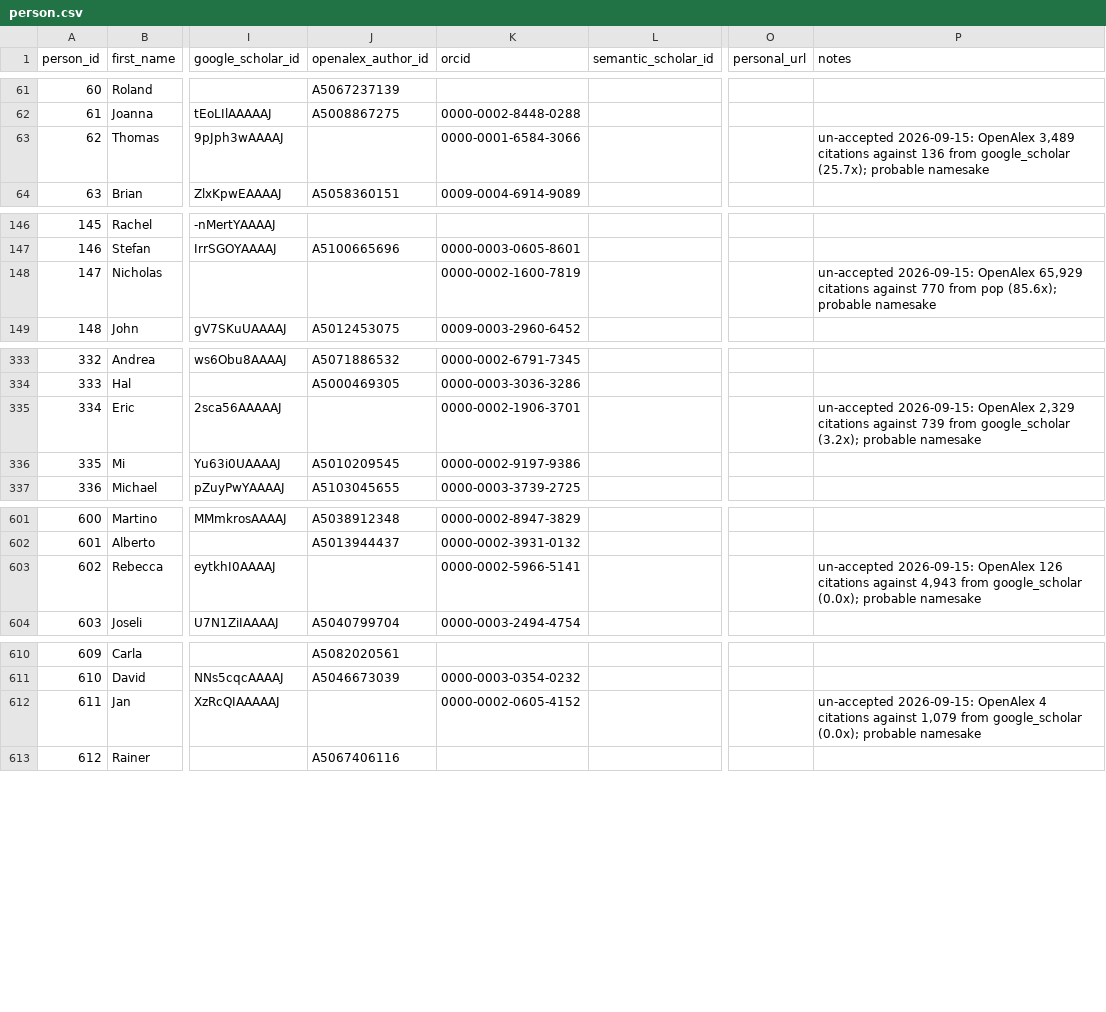
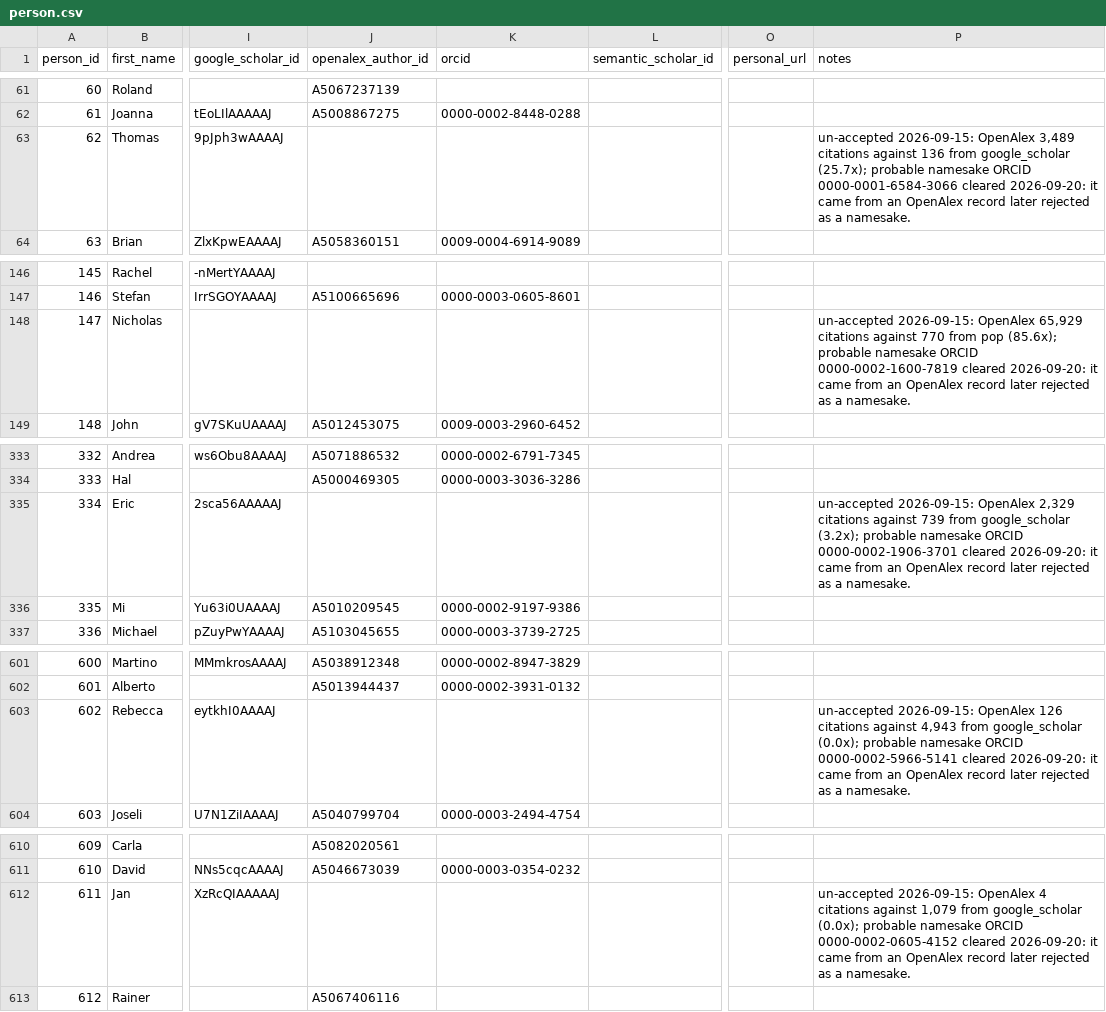
Before and after one commit to aakarner/planning-citation-metrics, a CSV file: data/roster/person.csv, drawn as a sheet; only a part is shown, gaps mark what is left out; the diff covers the shown part only; the diff names each change by its address in the sheet, - before the commit and + after, or states it on an @@ line.

```diff
--- a/data/roster/person.csv
+++ b/data/roster/person.csv
-K63 (orcid): 0000-0001-6584-3066
+K63 (orcid): (empty)
-P63 (notes): …probable namesake
+P63 (notes): …probable namesake ORCID 0000-0001-6584-3066 cleared 2026-09-20: it came from an OpenAlex record later rejected as a namesake.
-K148 (orcid): 0000-0002-1600-7819
+K148 (orcid): (empty)
-P148 (notes): …probable namesake
+P148 (notes): …probable namesake ORCID 0000-0002-1600-7819 cleared 2026-09-20: it came from an OpenAlex record later rejected as a namesake.
-K335 (orcid): 0000-0002-1906-3701
+K335 (orcid): (empty)
-P335 (notes): …probable namesake
+P335 (notes): …probable namesake ORCID 0000-0002-1906-3701 cleared 2026-09-20: it came from an OpenAlex record later rejected as a namesake.
-K603 (orcid): 0000-0002-5966-5141
+K603 (orcid): (empty)
-P603 (notes): …probable namesake
+P603 (notes): …probable namesake ORCID 0000-0002-5966-5141 cleared 2026-09-20: it came from an OpenAlex record later rejected as a namesake.
-K612 (orcid): 0000-0002-0605-4152
+K612 (orcid): (empty)
-P612 (notes): …probable namesake
+P612 (notes): …probable namesake ORCID 0000-0002-0605-4152 cleared 2026-09-20: it came from an OpenAlex record later rejected as a namesake.
```
Also changed, not shown: 8 edited cells elsewhere in this file, 2 other files.
